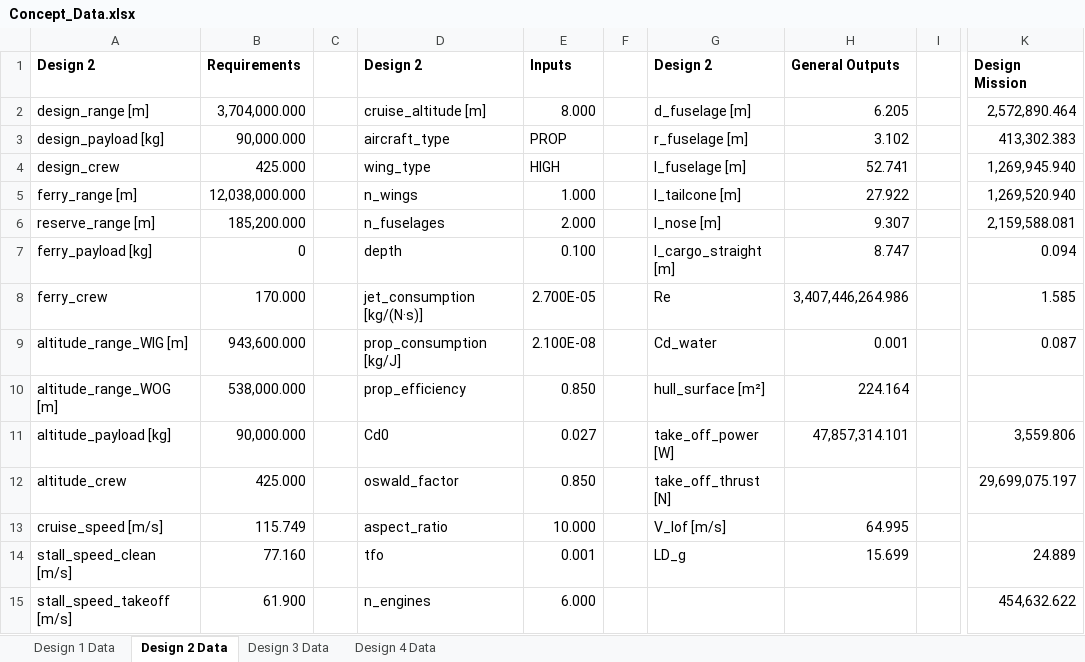
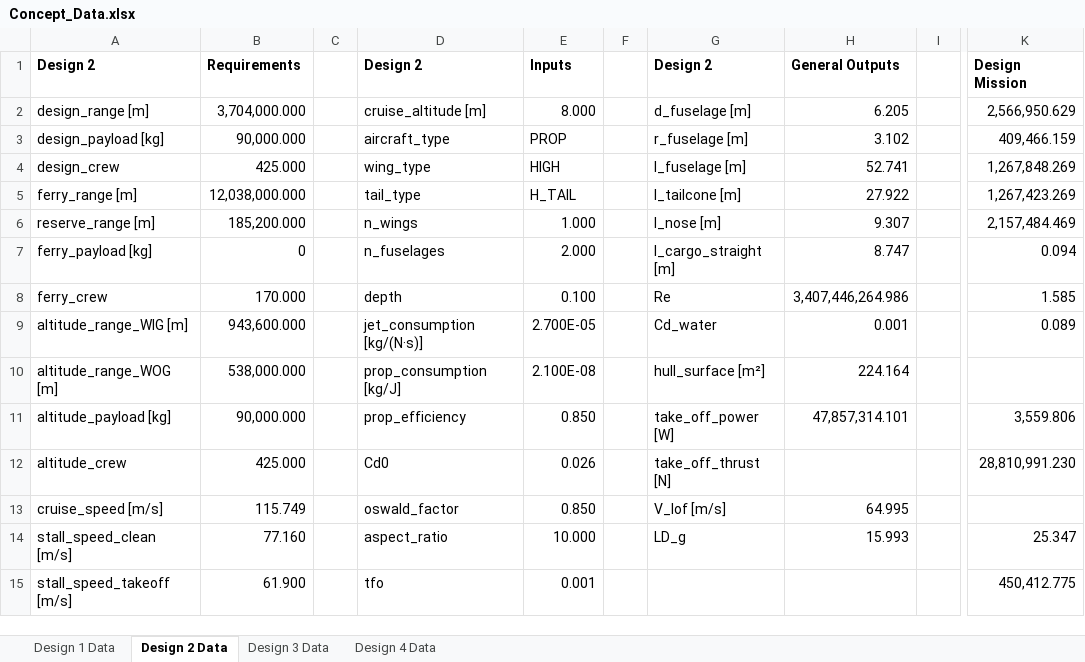
Before and after one commit to PaSieg0/Ekranoplan-DSE, an Excel workbook: Concept_Data.xlsx, sheet Design 2 Data, drawn as a sheet; only a part is shown, gaps mark what is left out; values as stored, in another font and other column widths than the file's, no borders; the diff covers the shown part only; the diff names each change by its address in the sheet, - before the commit and + after, or states it on an @@ line.

Commit message:
Refactor empennage design calculations and update JSON structure
- Updated design3.json and design4.json to refine aerodynamic parameters and structural attributes.
- Modified Json_to_excel.py to accommodate new empennage design structure, including vertical and horizontal tail data.
- Changed main.py to invoke the new empennage calculation method.
- Enhanced empennage.py to implement a more robust tail area calculation and iteration process, removing deprecated tail types.
- Adjusted attribute updates in empennage.py to reflect new data structure for horizontal and vertical tails.

```diff
--- a/Concept_Data.xlsx (sheet Design 2 Data)
+++ b/Concept_Data.xlsx (sheet Design 2 Data)
-K2: 2,572,890.464
+K2: 2,566,950.629
-K3: 413,302.383
+K3: 409,466.159
-K4: 1,269,945.940
+K4: 1,267,848.269
-D5: n_wings
+D5: tail_type
-E5: 1.000
+E5: H_TAIL
-K5: 1,269,520.940
+K5: 1,267,423.269
-D6: n_fuselages
+D6: n_wings
-E6: 2.000
+E6: 1.000
-K6: 2,159,588.081
+K6: 2,157,484.469
-D7: depth
+D7: n_fuselages
-E7: 0.100
+E7: 2.000
-D8: jet_consumption [kg/(N·s)]
+D8: depth
-E8: 2.700E-05
+E8: 0.100
-D9: prop_consumption [kg/J]
+D9: jet_consumption [kg/(N·s)]
-E9: 2.100E-08
+E9: 2.700E-05
-K9: 0.087
+K9: 0.089
-D10: prop_efficiency
+D10: prop_consumption [kg/J]
-E10: 0.850
+E10: 2.100E-08
-D11: Cd0
+D11: prop_efficiency
-E11: 0.027
+E11: 0.850
-D12: oswald_factor
+D12: Cd0
-E12: 0.850
+E12: 0.026
-K12: 29,699,075.197
+K12: 28,810,991.230
-D13: aspect_ratio
+D13: oswald_factor
-E13: 10.000
+E13: 0.850
-D14: tfo
+D14: aspect_ratio
-E14: 0.001
+E14: 10.000
-H14: 15.699
+H14: 15.993
-K14: 24.889
+K14: 25.347
-D15: n_engines
+D15: tfo
-E15: 6.000
+E15: 0.001
-K15: 454,632.622
+K15: 450,412.775
```
Also changed, not shown: 16 added rows, 15 removed rows, 68 edited cells and cell formats elsewhere in this sheet, sheet Design 3 Data, sheet Design 1 Data, sheet Design 4 Data, 8 other files.
